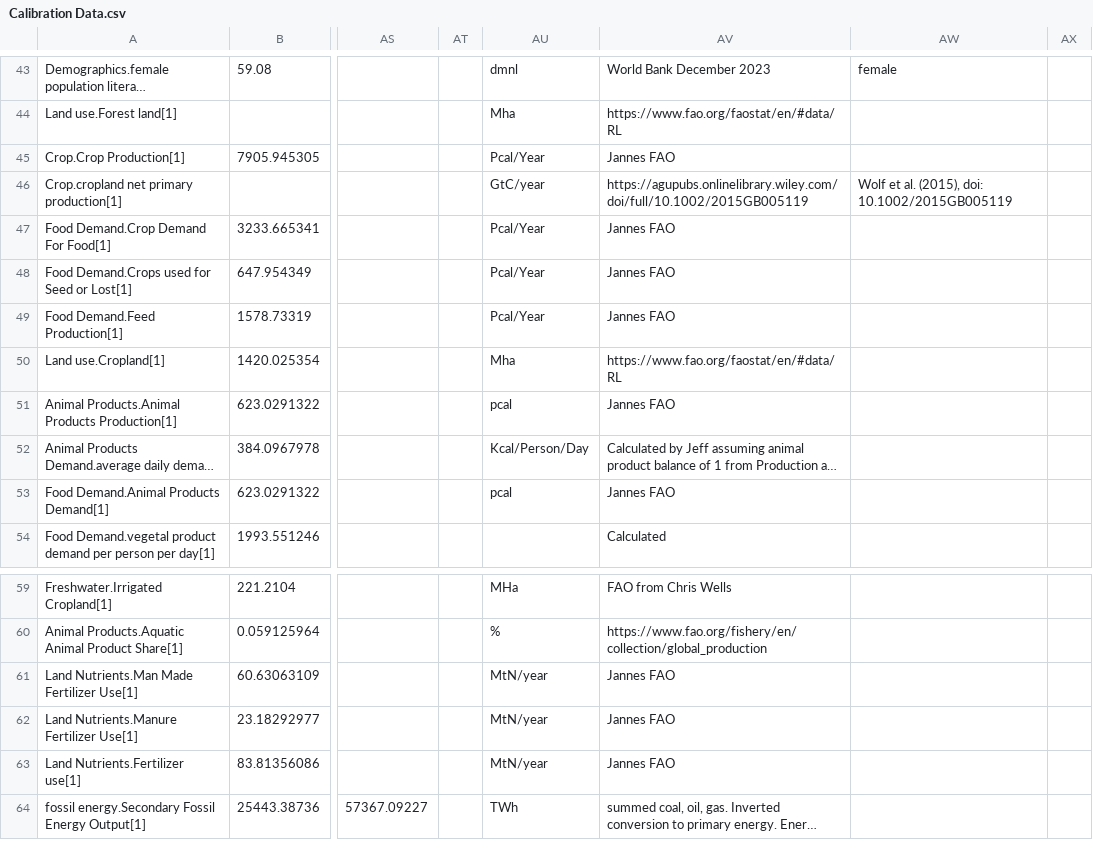
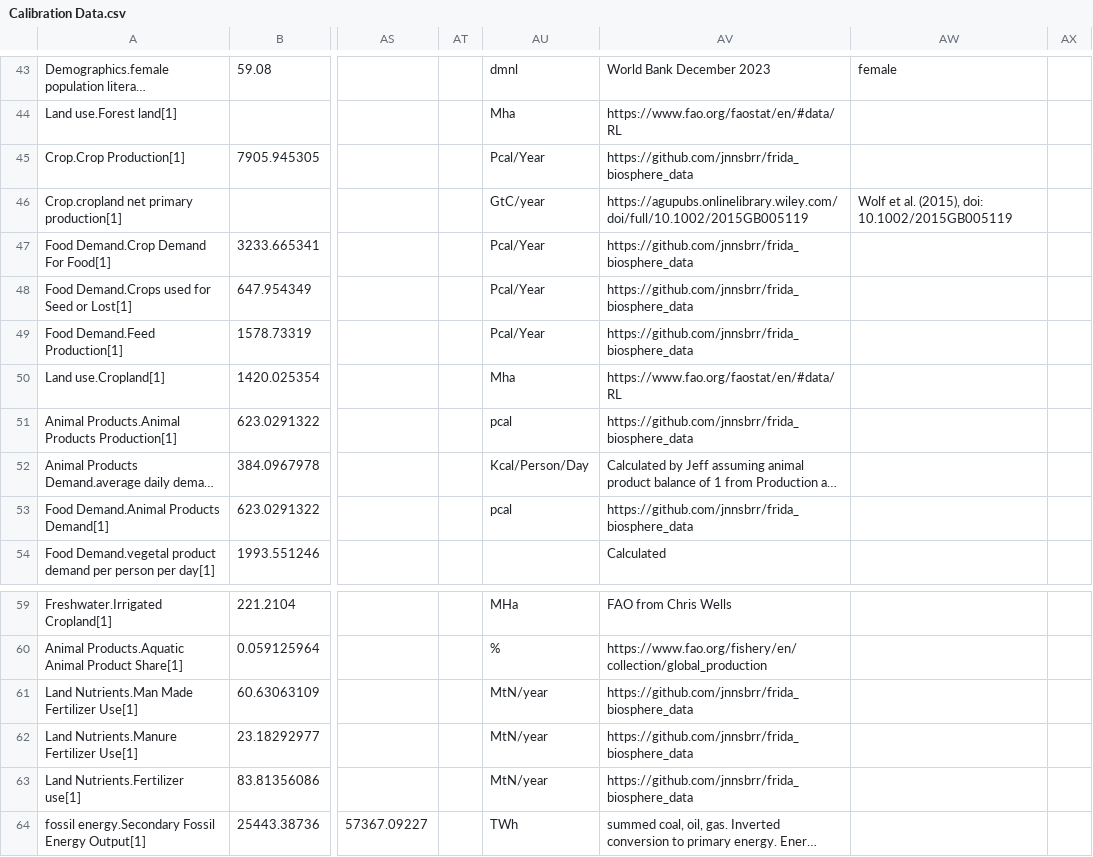
Before and after one commit to metno/WorldTransFRIDA, a CSV file: Data/Calibration Data.csv, drawn as a sheet; only a part is shown, gaps mark what is left out; long unchanged cells end in …; the diff names each change by its address in the sheet, - before the commit and + after, or states it on an @@ line.

Commit message:
Updated references to Jannes' FAO data

```diff
--- a/Data/Calibration Data.csv
+++ b/Data/Calibration Data.csv
-AV45: Jannes FAO
+AV45: https://github.com/jnnsbrr/frida_biosphere_data
-AV47:AV49: Jannes FAO
+AV47:AV49: https://github.com/jnnsbrr/frida_biosphere_data
-AV51: Jannes FAO
+AV51: https://github.com/jnnsbrr/frida_biosphere_data
-AV53: Jannes FAO
+AV53: https://github.com/jnnsbrr/frida_biosphere_data
-AV61:AV63: Jannes FAO
+AV61:AV63: https://github.com/jnnsbrr/frida_biosphere_data
```
Also changed, not shown: 1 other file.
